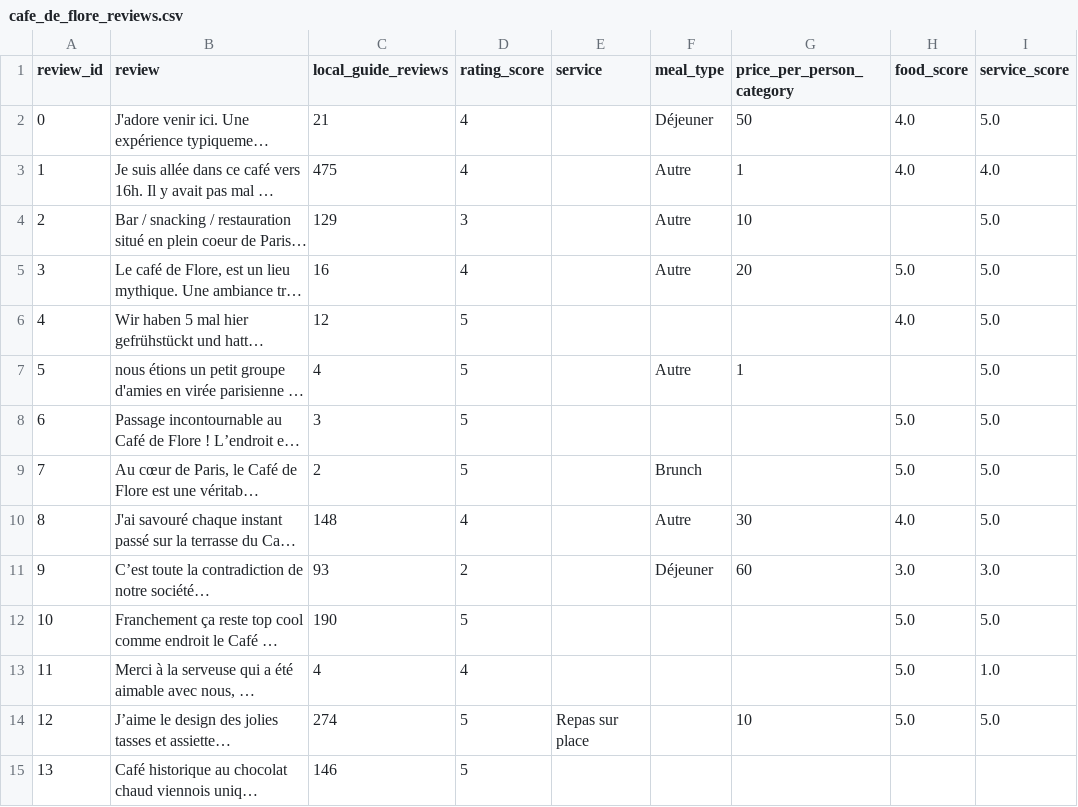
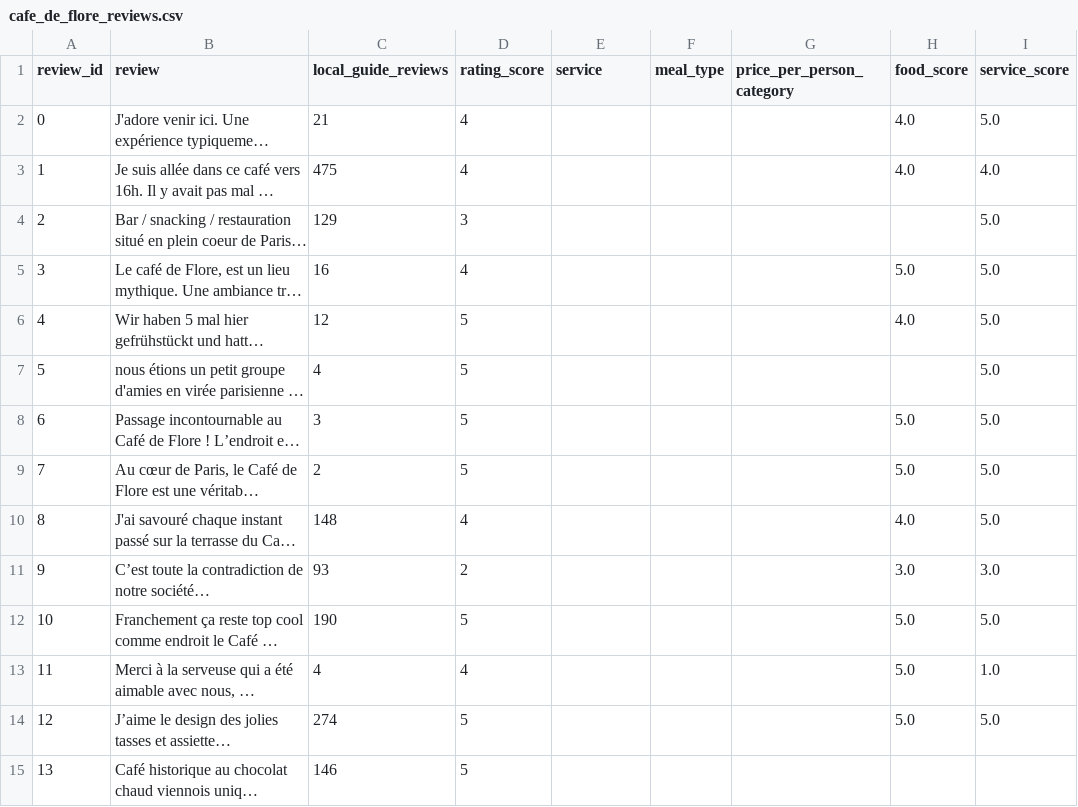
Before and after one commit to chmaicha/trust-pilot-reviews, a CSV file: data/processed/cafe_de_flore_reviews.csv, drawn as a sheet; only a part is shown; long unchanged cells end in …; the diff covers the shown part only; the diff names each change by its address in the sheet, - before the commit and + after, or states it on an @@ line.

```diff
--- a/data/processed/cafe_de_flore_reviews.csv
+++ b/data/processed/cafe_de_flore_reviews.csv
-F2 (meal_type): Déjeuner
+F2 (meal_type): (empty)
-G2 (price_per_person_category): 50
+G2 (price_per_person_category): (empty)
-F3:F5 (meal_type): Autre
+F3:F5 (meal_type): (empty)
-G3 (price_per_person_category): 1
+G3 (price_per_person_category): (empty)
-G4 (price_per_person_category): 10
+G4 (price_per_person_category): (empty)
-G5 (price_per_person_category): 20
+G5 (price_per_person_category): (empty)
-F7 (meal_type): Autre
+F7 (meal_type): (empty)
-G7 (price_per_person_category): 1
+G7 (price_per_person_category): (empty)
-F9 (meal_type): Brunch
+F9 (meal_type): (empty)
-F10 (meal_type): Autre
+F10 (meal_type): (empty)
-G10 (price_per_person_category): 30
+G10 (price_per_person_category): (empty)
-F11 (meal_type): Déjeuner
+F11 (meal_type): (empty)
-G11 (price_per_person_category): 60
+G11 (price_per_person_category): (empty)
-E14 (service): Repas sur place
+E14 (service): (empty)
-G14 (price_per_person_category): 10
+G14 (price_per_person_category): (empty)
```
Also changed, not shown: 105 edited cells elsewhere in this file, 22 other files.
